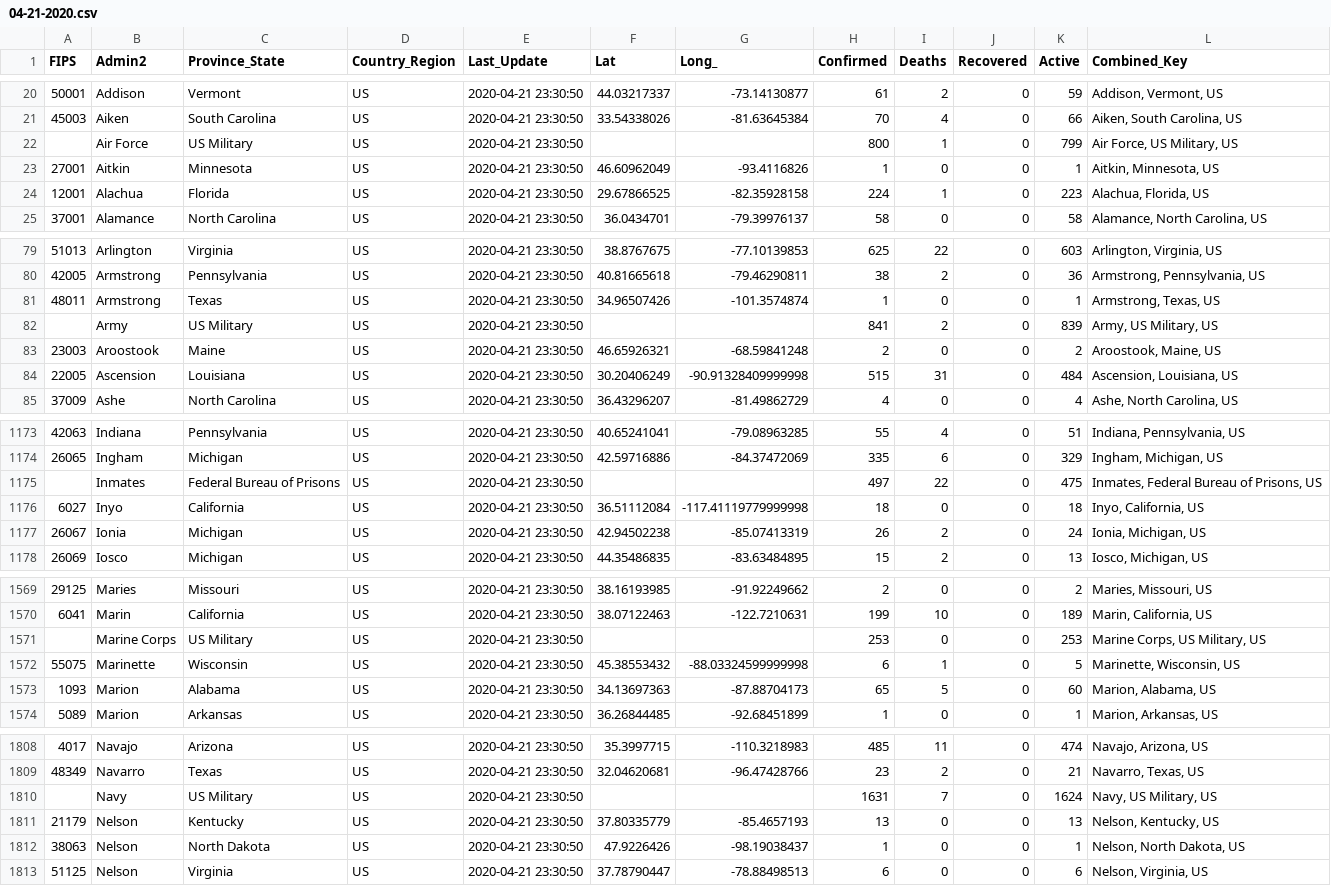
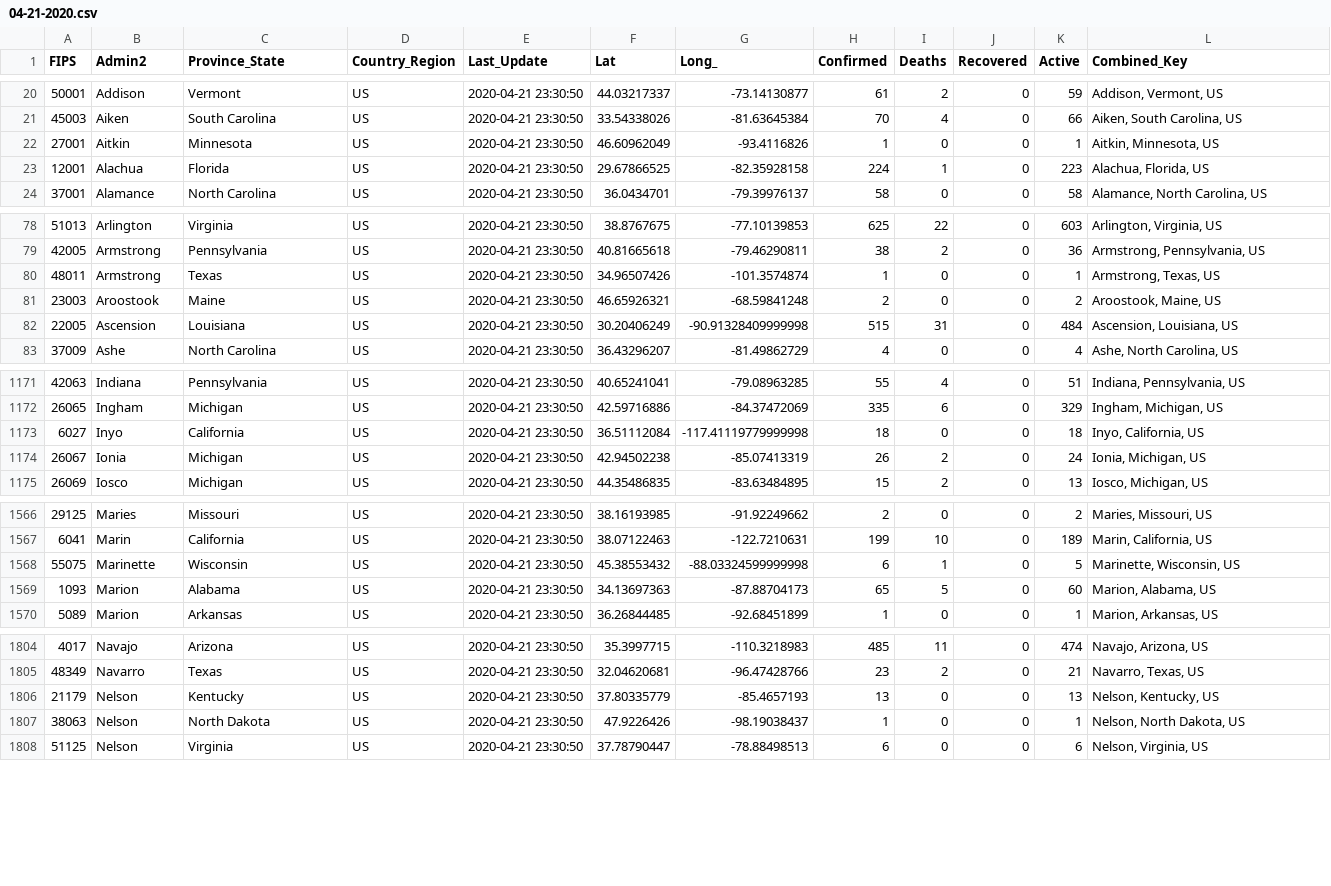
Before and after one commit to potench/distancing-data, a CSV file: csv/new/04-21-2020.csv, drawn as a sheet; only a part is shown, gaps mark what is left out; the diff covers the shown part only.

```diff
--- a/csv/new/04-21-2020.csv
+++ b/csv/new/04-21-2020.csv
@@ -21,3 +21,2 @@ FIPS,Admin2,Province_State,Country_Region,Last_Update,Lat,Long_,Confirmed,Deaths
 45003,Aiken,South Carolina,US,2020-04-21 23:30:50,33.54338026,-81.63645384,70,4,0,66,"Aiken, South Carolina, US"
-,Air Force,US Military,US,2020-04-21 23:30:50,,,800,1,0,799,"Air Force, US Military, US"
 27001,Aitkin,Minnesota,US,2020-04-21 23:30:50,46.60962049,-93.4116826,1,0,0,1,"Aitkin, Minnesota, US"
@@ -81,3 +80,2 @@ FIPS,Admin2,Province_State,Country_Region,Last_Update,Lat,Long_,Confirmed,Deaths
 48011,Armstrong,Texas,US,2020-04-21 23:30:50,34.96507426,-101.3574874,1,0,0,1,"Armstrong, Texas, US"
-,Army,US Military,US,2020-04-21 23:30:50,,,841,2,0,839,"Army, US Military, US"
 23003,Aroostook,Maine,US,2020-04-21 23:30:50,46.65926321,-68.59841248,2,0,0,2,"Aroostook, Maine, US"
@@ -1174,3 +1172,2 @@ FIPS,Admin2,Province_State,Country_Region,Last_Update,Lat,Long_,Confirmed,Deaths
 26065,Ingham,Michigan,US,2020-04-21 23:30:50,42.59716886,-84.37472069,335,6,0,329,"Ingham, Michigan, US"
-,Inmates,Federal Bureau of Prisons,US,2020-04-21 23:30:50,,,497,22,0,475,"Inmates, Federal Bureau of Prisons, US"
 6027,Inyo,California,US,2020-04-21 23:30:50,36.51112084,-117.41119779999998,18,0,0,18,"Inyo, California, US"
@@ -1570,3 +1567,2 @@ FIPS,Admin2,Province_State,Country_Region,Last_Update,Lat,Long_,Confirmed,Deaths
 6041,Marin,California,US,2020-04-21 23:30:50,38.07122463,-122.7210631,199,10,0,189,"Marin, California, US"
-,Marine Corps,US Military,US,2020-04-21 23:30:50,,,253,0,0,253,"Marine Corps, US Military, US"
 55075,Marinette,Wisconsin,US,2020-04-21 23:30:50,45.38553432,-88.03324599999998,6,1,0,5,"Marinette, Wisconsin, US"
@@ -1809,3 +1805,2 @@ FIPS,Admin2,Province_State,Country_Region,Last_Update,Lat,Long_,Confirmed,Deaths
 48349,Navarro,Texas,US,2020-04-21 23:30:50,32.04620681,-96.47428766,23,2,0,21,"Navarro, Texas, US"
-,Navy,US Military,US,2020-04-21 23:30:50,,,1631,7,0,1624,"Navy, US Military, US"
 21179,Nelson,Kentucky,US,2020-04-21 23:30:50,37.80335779,-85.4657193,13,0,0,13,"Nelson, Kentucky, US"
```
Also changed, not shown: 3 removed rows elsewhere in this file, 16 other files.
